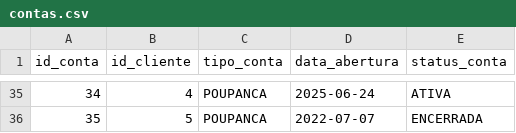
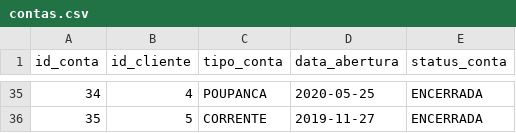
Before and after one commit to T0ntow/case-junior-sicredi, a CSV file: data_sample/contas.csv, drawn as a sheet; only a part is shown, gaps mark what is left out; the diff covers the shown part only.

```diff
--- a/data_sample/contas.csv
+++ b/data_sample/contas.csv
@@ -35,2 +35,2 @@ id_conta,id_cliente,tipo_conta,data_abertura,status_conta
-34,4,POUPANCA,2025-06-24,ATIVA
-35,5,POUPANCA,2022-07-07,ENCERRADA
+34,4,POUPANCA,2020-05-25,ENCERRADA
+35,5,CORRENTE,2019-11-27,ENCERRADA
```
Also changed, not shown: 69 edited cells elsewhere in this file, data_sample/clientes.csv, data_sample/transacoes_pix.csv, 3 other files.
